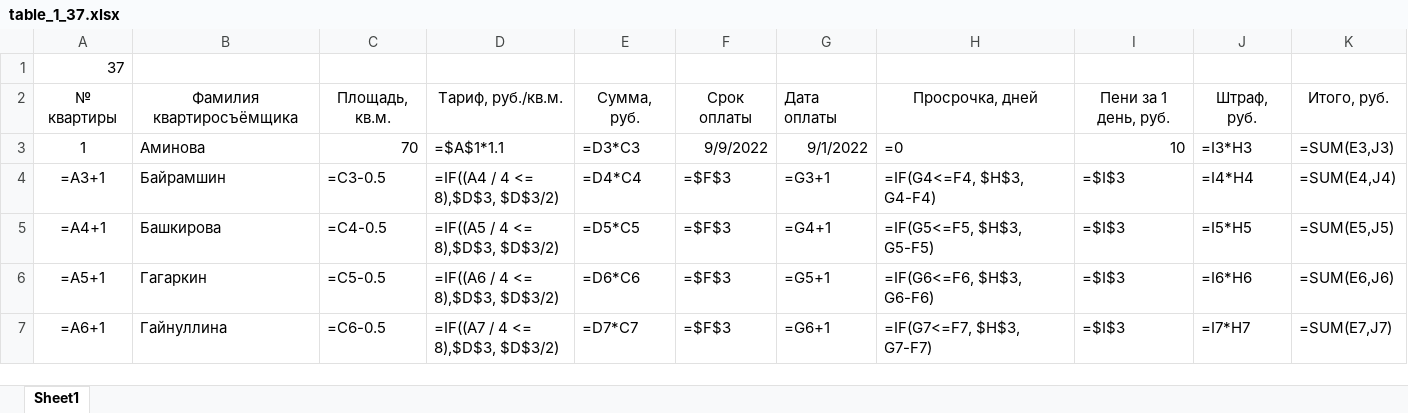
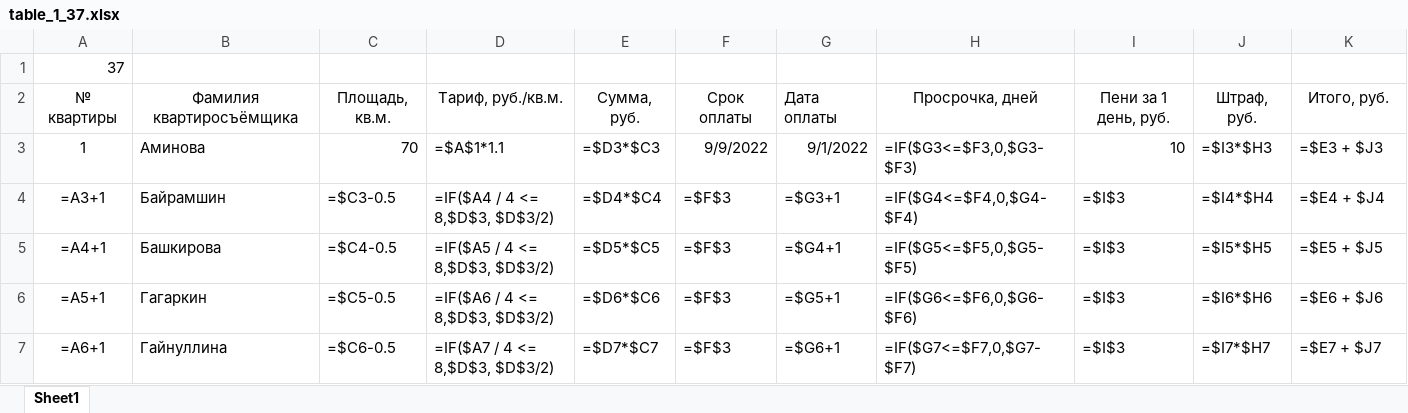
Before and after one commit to Ilya-Petrovich/IT_LR, an Excel workbook: LR3/table_1_37.xlsx, sheet Sheet1, drawn as a sheet; only a part is shown; values as stored, in another font and other column widths than the file's, no borders; formulas are shown in place of their values; conditional formats not drawn; the diff covers the shown part only; the diff names each change by its address in the sheet, - before the commit and + after, or states it on an @@ line.

Commit message:
fix

```diff
--- a/LR3/table_1_37.xlsx (sheet Sheet1)
+++ b/LR3/table_1_37.xlsx (sheet Sheet1)
-E3: =D3*C3
+E3: =$D3*$C3
-H3: =0
+H3: =IF($G3<=$F3,0,$G3-$F3)
-J3: =I3*H3
+J3: =$I3*$H3
-K3: =SUM(E3,J3)
+K3: =$E3 + $J3
-C4: =C3-0.5
+C4: =$C3-0.5
-D4: =IF((A4 / 4 <= 8),$D$3, $D$3/2)
+D4: =IF($A4 / 4 <= 8,$D$3, $D$3/2)
-E4: =D4*C4
+E4: =$D4*$C4
-G4: =G3+1
+G4: =$G3+1
-H4: =IF(G4<=F4, $H$3, G4-F4)
+H4: =IF($G4<=$F4,0,$G4-$F4)
-J4: =I4*H4
+J4: =$I4*$H4
-K4: =SUM(E4,J4)
+K4: =$E4 + $J4
-C5: =C4-0.5
+C5: =$C4-0.5
-D5: =IF((A5 / 4 <= 8),$D$3, $D$3/2)
+D5: =IF($A5 / 4 <= 8,$D$3, $D$3/2)
-E5: =D5*C5
+E5: =$D5*$C5
-G5: =G4+1
+G5: =$G4+1
-H5: =IF(G5<=F5, $H$3, G5-F5)
+H5: =IF($G5<=$F5,0,$G5-$F5)
-J5: =I5*H5
+J5: =$I5*$H5
-K5: =SUM(E5,J5)
+K5: =$E5 + $J5
-C6: =C5-0.5
+C6: =$C5-0.5
-D6: =IF((A6 / 4 <= 8),$D$3, $D$3/2)
+D6: =IF($A6 / 4 <= 8,$D$3, $D$3/2)
-E6: =D6*C6
+E6: =$D6*$C6
-G6: =G5+1
+G6: =$G5+1
-H6: =IF(G6<=F6, $H$3, G6-F6)
+H6: =IF($G6<=$F6,0,$G6-$F6)
-J6: =I6*H6
+J6: =$I6*$H6
-K6: =SUM(E6,J6)
+K6: =$E6 + $J6
-C7: =C6-0.5
+C7: =$C6-0.5
-D7: =IF((A7 / 4 <= 8),$D$3, $D$3/2)
+D7: =IF($A7 / 4 <= 8,$D$3, $D$3/2)
-E7: =D7*C7
+E7: =$D7*$C7
-G7: =G6+1
+G7: =$G6+1
-H7: =IF(G7<=F7, $H$3, G7-F7)
+H7: =IF($G7<=$F7,0,$G7-$F7)
-J7: =I7*H7
+J7: =$I7*$H7
-K7: =SUM(E7,J7)
+K7: =$E7 + $J7
```
Also changed, not shown: 217 edited cells elsewhere in this sheet.
